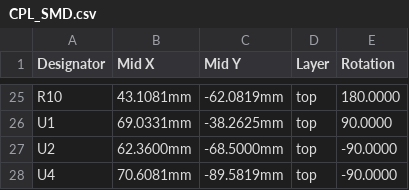
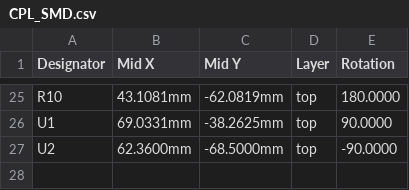
Before and after one commit to kd4cbm/EngModem-Mini, a CSV file: manufacturing/CPL_SMD.csv, drawn as a sheet; only a part is shown, gaps mark what is left out.

```diff
--- a/manufacturing/CPL_SMD.csv
+++ b/manufacturing/CPL_SMD.csv
@@ -27,2 +27 @@ U1,69.0331mm,-38.2625mm,top,90.0000
 U2,62.3600mm,-68.5000mm,top,-90.0000
-U4,70.6081mm,-89.5819mm,top,-90.0000
```
Also changed, not shown: manufacturing/BOM_PCBA_JLCPCB.csv, manufacturing/BOM_full.csv, 10 other files.
